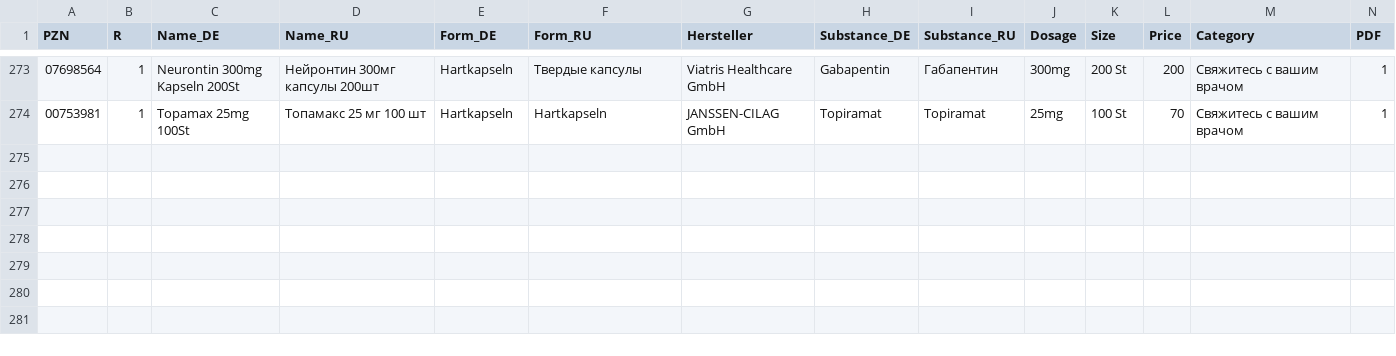
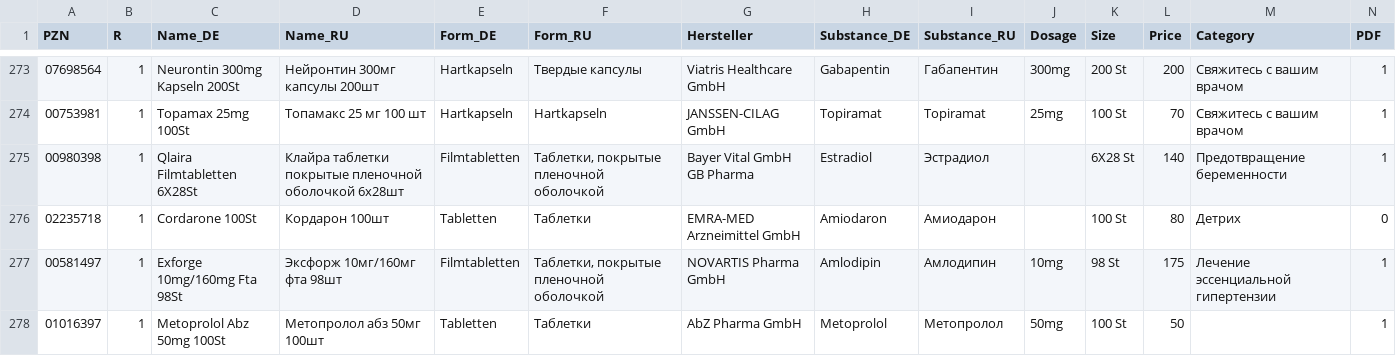
Before and after one commit to gxxmwolf-wq/catalog, a CSV file: db.csv, drawn as a sheet; only a part is shown, gaps mark what is left out.

Commit message:
Обновление базы PZN (Диск + GitHub) 🚀

```diff
--- a/db.csv
+++ b/db.csv
@@ -274 +274,5 @@
 "00753981","1","Topamax 25mg 100St","Топамакс 25 мг 100 шт","Hartkapseln","Hartkapseln","JANSSEN-CILAG GmbH","Topiramat","Topiramat","25mg","100 St","70","Свяжитесь с вашим врачом","1"
+"00980398","1","Qlaira Filmtabletten 6X28St","Клайра таблетки покрытые пленочной оболочкой 6x28шт","Filmtabletten","Таблетки, покрытые пленочной оболочкой","Bayer Vital GmbH GB Pharma","Estradiol","Эстрадиол","","6X28 St","140","Предотвращение беременности","1"
+"02235718","1","Cordarone 100St","Кордарон 100шт","Tabletten","Таблетки","EMRA-MED Arzneimittel GmbH","Amiodaron","Амиодарон","","100 St","80","Детрих","0"
+"00581497","1","Exforge 10mg/160mg Fta 98St","Эксфорж 10мг/160мг фта 98шт","Filmtabletten","Таблетки, покрытые пленочной оболочкой","NOVARTIS Pharma GmbH","Amlodipin","Амлодипин","10mg","98 St","175","Лечение эссенциальной гипертензии","1"
+"01016397","1","Metoprolol Abz 50mg 100St","Метопролол абз 50мг 100шт","Tabletten","Таблетки","AbZ Pharma GmbH","Metoprolol","Метопролол","50mg","100 St","50","","1"
```
